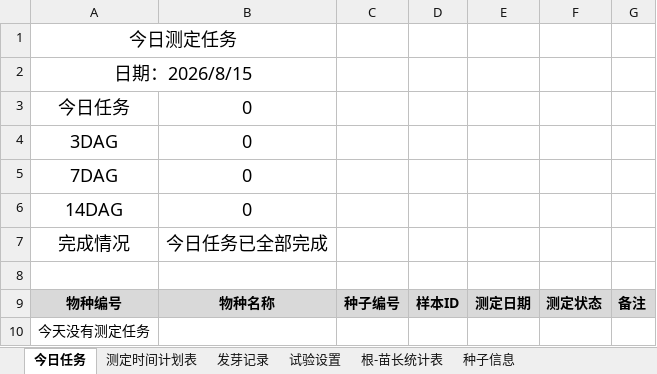
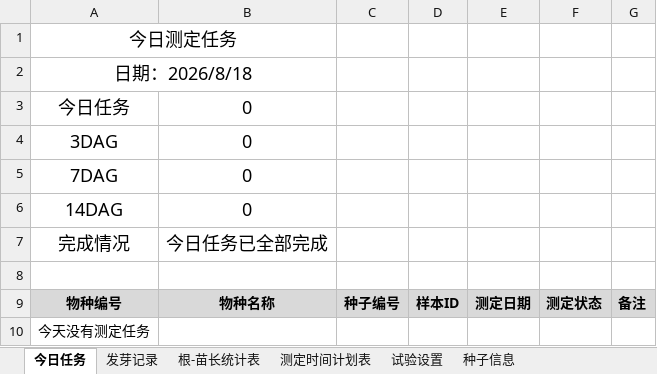
Before and after one commit to lllllosers/SeedMeasurementManager, an Excel workbook: templates/模板-种子发芽试验结果统计表.xlsx, sheet 今日任务, drawn as a sheet; values as stored, in another font and other column widths than the file's, no borders; conditional formats not drawn; the diff names each change by its address in the sheet, - before the commit and + after, or states it on an @@ line.

```diff
--- a/templates/模板-种子发芽试验结果统计表.xlsx (sheet 今日任务)
+++ b/templates/模板-种子发芽试验结果统计表.xlsx (sheet 今日任务)
@@ sheet tab order changed: 今日任务 | 发芽记录 | 根-苗长统计表 | 测定时间计划表 | 试验设置 | 种子信息 @@
-A2: 日期：2026/8/15
+A2: 日期：2026/8/18
```
Also changed, not shown: 8 other files.
